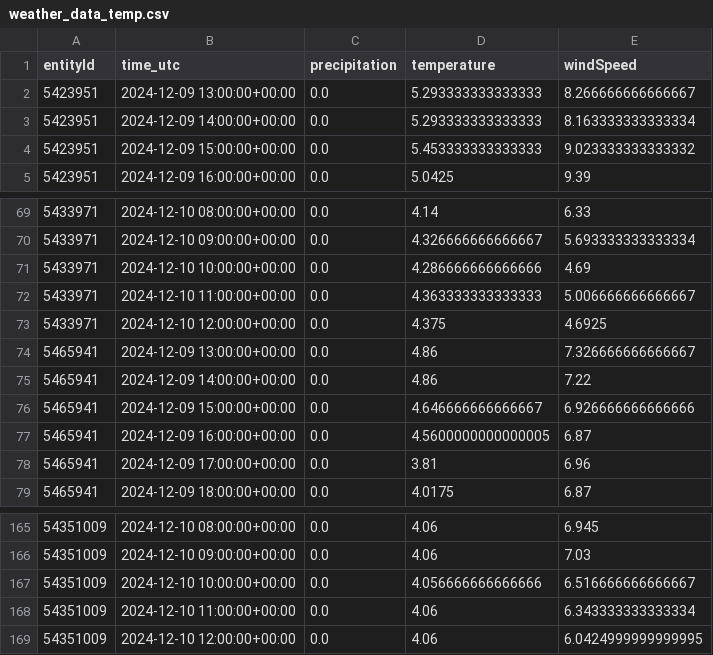
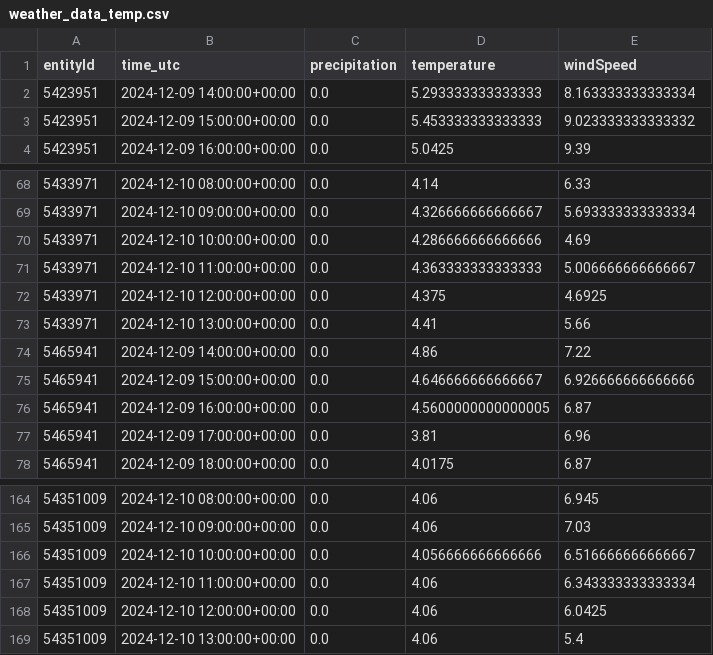
Before and after one commit to Claas99/sprottenflotte_pred_tool, a CSV file: data/weather_data_temp.csv, drawn as a sheet; only a part is shown, gaps mark what is left out; the diff covers the shown part only.

```diff
--- a/data/weather_data_temp.csv
+++ b/data/weather_data_temp.csv
@@ -1,3 +1,2 @@
 entityId,time_utc,precipitation,temperature,windSpeed
-5423951,2024-12-09 13:00:00+00:00,0.0,5.293333333333333,8.266666666666667
 5423951,2024-12-09 14:00:00+00:00,0.0,5.293333333333333,8.163333333333334
@@ -73,3 +72,3 @@ entityId,time_utc,precipitation,temperature,windSpeed
 5433971,2024-12-10 12:00:00+00:00,0.0,4.375,4.6925
-5465941,2024-12-09 13:00:00+00:00,0.0,4.86,7.326666666666667
+5433971,2024-12-10 13:00:00+00:00,0.0,4.41,5.66
 5465941,2024-12-09 14:00:00+00:00,0.0,4.86,7.22
@@ -168,2 +167,3 @@ entityId,time_utc,precipitation,temperature,windSpeed
 54351009,2024-12-10 11:00:00+00:00,0.0,4.06,6.343333333333334
-54351009,2024-12-10 12:00:00+00:00,0.0,4.06,6.0424999999999995
+54351009,2024-12-10 12:00:00+00:00,0.0,4.06,6.0425
+54351009,2024-12-10 13:00:00+00:00,0.0,4.06,5.4
```
Also changed, not shown: 5 added rows, 5 removed rows and 3 edited cells elsewhere in this file.
